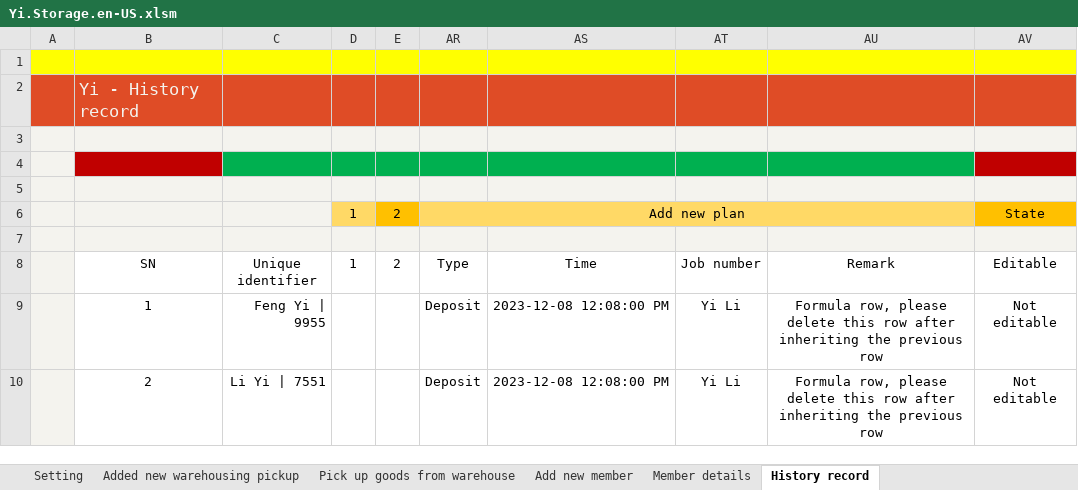
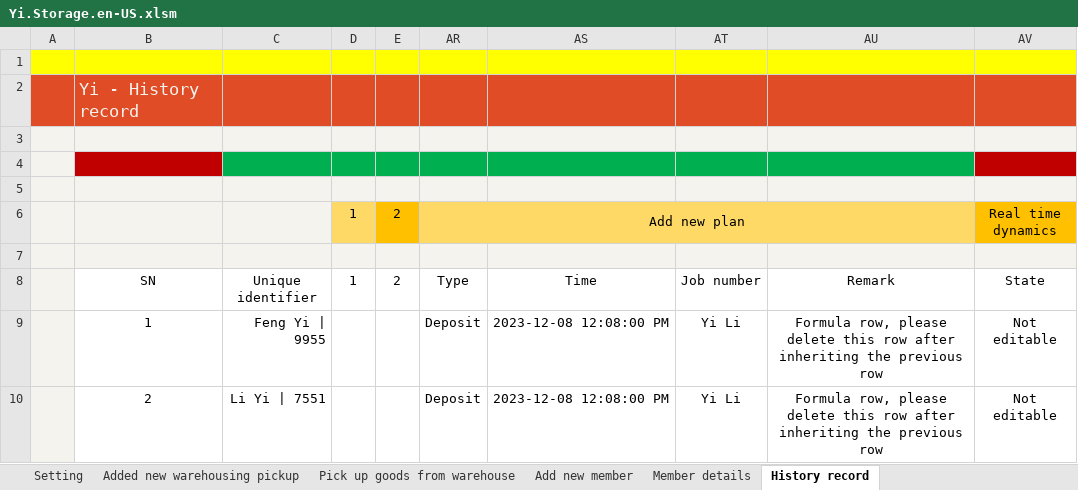
Before and after one commit to ilikeyi/Office, an Excel workbook: Download/Storage/Yi.Storage.en-US.xlsm, sheet History record, drawn as a sheet; values as stored, in another font and other column widths than the file's, no borders; conditional formats and table styles not drawn; ↵ is a line break in a cell; the diff names each change by its address in the sheet, - before the commit and + after, or states it on an @@ line.

```diff
--- a/Download/Storage/Yi.Storage.en-US.xlsm (sheet History record)
+++ b/Download/Storage/Yi.Storage.en-US.xlsm (sheet History record)
-AV6 (State): State
+AV6 (State): Real time ↵ dynamics
-AV8: Editable
+AV8: State
```
Also changed, not shown: Download/Storage/Yi.Storage.zh-CN.xlsm, Download/Storage/Yi.Storage.zh-TW.xlsm.
